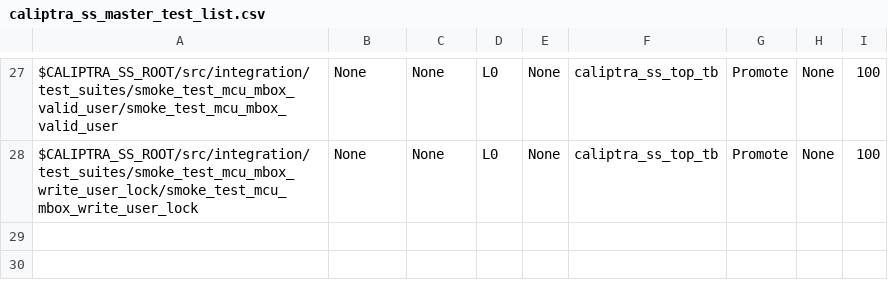
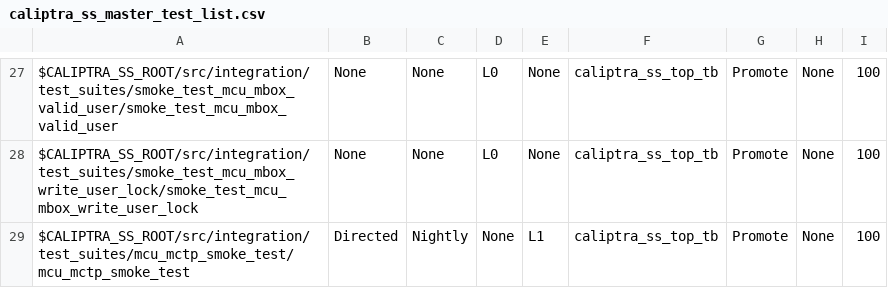
Before and after one commit to chipsalliance/caliptra-ss, a CSV file: src/integration/stimulus/testsuites/caliptra_ss_master_test_list.csv, drawn as a sheet; only a part is shown, gaps mark what is left out; the diff names each change by its address in the sheet, - before the commit and + after, or states it on an @@ line.

Commit message:
Added mcu_mctp_smoke_test to regression

```diff
--- a/src/integration/stimulus/testsuites/caliptra_ss_master_test_list.csv
+++ b/src/integration/stimulus/testsuites/caliptra_ss_master_test_list.csv
+row 29: $CALIPTRA_SS_ROOT/src/integration/test_suites/mcu_mctp_smoke_test/mcu_mctp_smoke_test | Directed | Nightly | None | L1 | caliptra_ss_top_tb | Promote | None | 100
```
Also changed, not shown: 2 other files.
